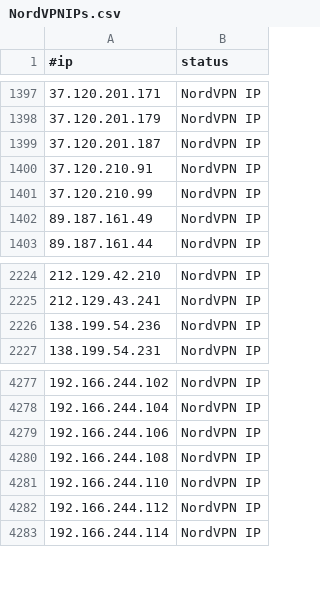
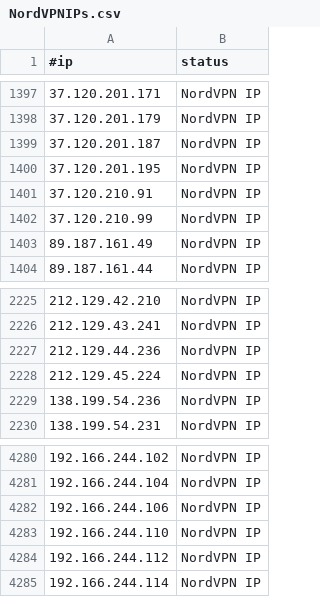
Before and after one commit to beac0n5/C2IntelFeeds, a CSV file: vpn/NordVPNIPs.csv, drawn as a sheet; only a part is shown, gaps mark what is left out; removed rows and columns are numbered as before the commit, all else as after; the diff names each change by its address in the sheet, - before the commit and + after, or states it on an @@ line.

```diff
--- a/vpn/NordVPNIPs.csv
+++ b/vpn/NordVPNIPs.csv
+row 1400: 37.120.201.195 | NordVPN IP
+row 2227: 212.129.44.236 | NordVPN IP
+row 2228: 212.129.45.224 | NordVPN IP
-row 4280: 192.166.244.108 | NordVPN IP
```
Also changed, not shown: feeds/DNSC2Domains-30day.csv, 2 other files.
